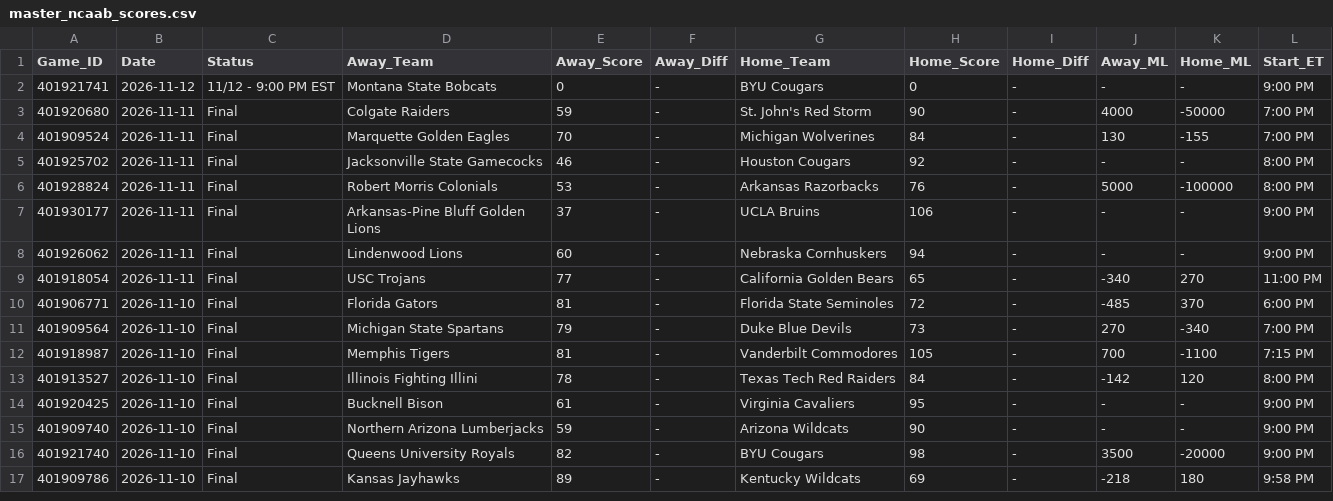
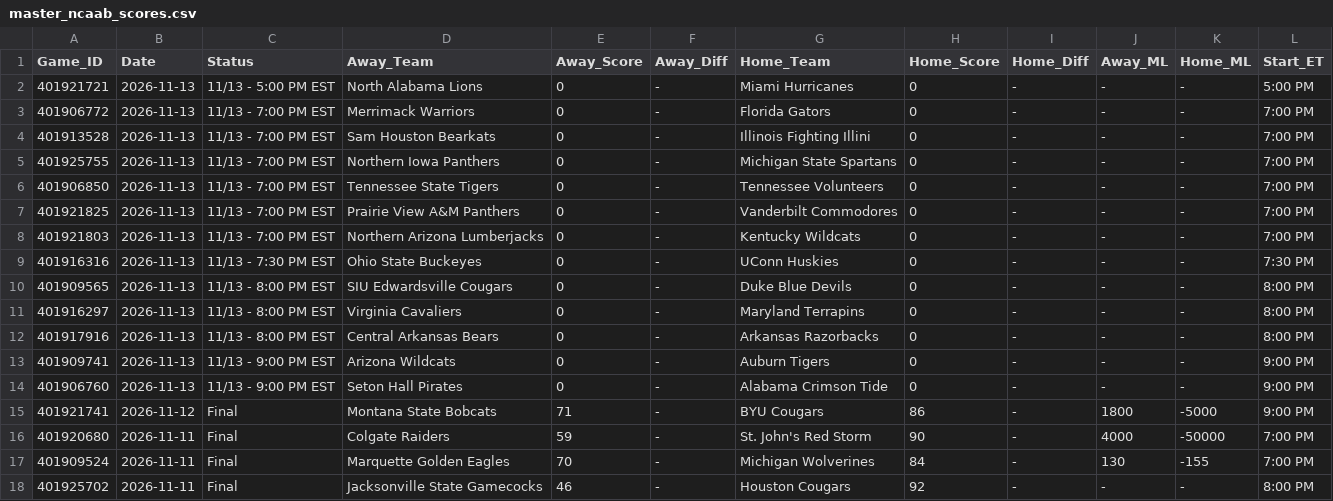
Before and after one commit to danreed001-droid/sport, a CSV file: data/raw/master_ncaab_scores.csv, drawn as a sheet; only a part is shown; the shorter side is filled out with more unchanged rows.

```diff
--- a/data/raw/master_ncaab_scores.csv
+++ b/data/raw/master_ncaab_scores.csv
@@ -1,3 +1,16 @@
 Game_ID,Date,Status,Away_Team,Away_Score,Away_Diff,Home_Team,Home_Score,Home_Diff,Away_ML,Home_ML,Start_ET
-401921741,2026-11-12,11/12 - 9:00 PM EST,Montana State Bobcats,0,-,BYU Cougars,0,-,-,-,9:00 PM
+401921721,2026-11-13,11/13 - 5:00 PM EST,North Alabama Lions,0,-,Miami Hurricanes,0,-,-,-,5:00 PM
+401906772,2026-11-13,11/13 - 7:00 PM EST,Merrimack Warriors,0,-,Florida Gators,0,-,-,-,7:00 PM
+401913528,2026-11-13,11/13 - 7:00 PM EST,Sam Houston Bearkats,0,-,Illinois Fighting Illini,0,-,-,-,7:00 PM
+401925755,2026-11-13,11/13 - 7:00 PM EST,Northern Iowa Panthers,0,-,Michigan State Spartans,0,-,-,-,7:00 PM
+401906850,2026-11-13,11/13 - 7:00 PM EST,Tennessee State Tigers,0,-,Tennessee Volunteers,0,-,-,-,7:00 PM
+401921825,2026-11-13,11/13 - 7:00 PM EST,Prairie View A&M Panthers,0,-,Vanderbilt Commodores,0,-,-,-,7:00 PM
+401921803,2026-11-13,11/13 - 7:00 PM EST,Northern Arizona Lumberjacks,0,-,Kentucky Wildcats,0,-,-,-,7:00 PM
+401916316,2026-11-13,11/13 - 7:30 PM EST,Ohio State Buckeyes,0,-,UConn Huskies,0,-,-,-,7:30 PM
+401909565,2026-11-13,11/13 - 8:00 PM EST,SIU Edwardsville Cougars,0,-,Duke Blue Devils,0,-,-,-,8:00 PM
+401916297,2026-11-13,11/13 - 8:00 PM EST,Virginia Cavaliers,0,-,Maryland Terrapins,0,-,-,-,8:00 PM
+401917916,2026-11-13,11/13 - 8:00 PM EST,Central Arkansas Bears,0,-,Arkansas Razorbacks,0,-,-,-,8:00 PM
+401909741,2026-11-13,11/13 - 9:00 PM EST,Arizona Wildcats,0,-,Auburn Tigers,0,-,-,-,9:00 PM
+401906760,2026-11-13,11/13 - 9:00 PM EST,Seton Hall Pirates,0,-,Alabama Crimson Tide,0,-,-,-,9:00 PM
+401921741,2026-11-12,Final,Montana State Bobcats,71,-,BYU Cougars,86,-,1800,-5000,9:00 PM
 401920680,2026-11-11,Final,Colgate Raiders,59,-,St. John's Red Storm,90,-,4000,-50000,7:00 PM
```
Also changed, not shown: data/raw/master_cfb_scores.csv, data/raw/master_nba_scores.csv, 21 other files.
